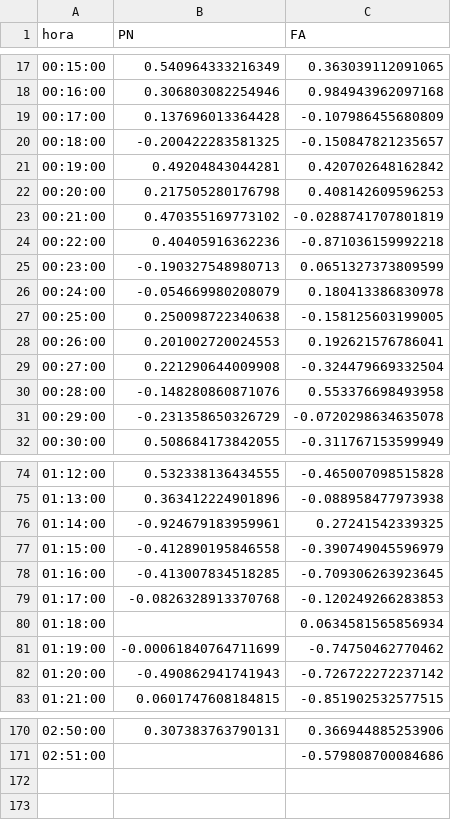
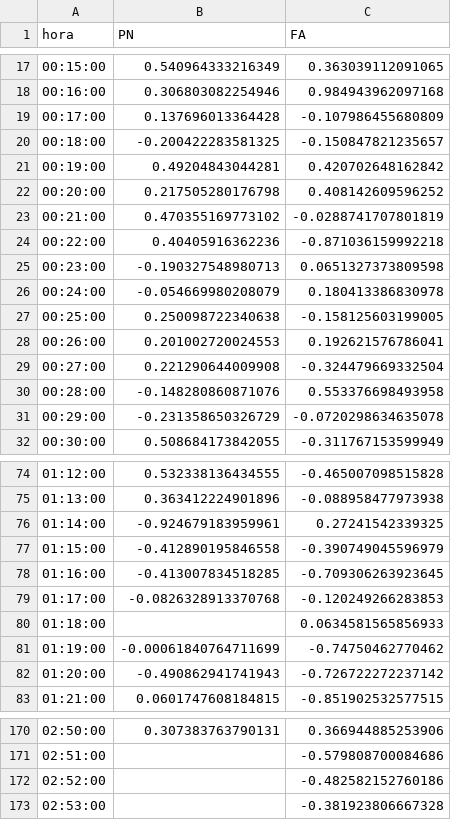
Before and after one commit to verdierdiego/analisis-sentimientos, a CSV file: balotaje/Actualizacion_Graficos/PRUEBA2.CSV, drawn as a sheet; only a part is shown, gaps mark what is left out.

Commit message:
hora actualizada 02:55:15

```diff
--- a/balotaje/Actualizacion_Graficos/PRUEBA2.CSV
+++ b/balotaje/Actualizacion_Graficos/PRUEBA2.CSV
@@ -21,6 +21,6 @@ hora,PN,FA
 00:19:00,0.49204843044281,0.420702648162842
-00:20:00,0.217505280176798,0.408142609596253
+00:20:00,0.217505280176798,0.408142609596252
 00:21:00,0.470355169773102,-0.0288741707801819
 00:22:00,0.40405916362236,-0.871036159992218
-00:23:00,-0.190327548980713,0.0651327373809599
+00:23:00,-0.190327548980713,0.0651327373809598
 00:24:00,-0.054669980208079,0.180413386830978
@@ -79,3 +79,3 @@ hora,PN,FA
 01:17:00,-0.0826328913370768,-0.120249266283853
-01:18:00,,0.0634581565856934
+01:18:00,,0.0634581565856933
 01:19:00,-0.00061840764711699,-0.74750462770462
@@ -171 +171,3 @@ hora,PN,FA
 02:51:00,,-0.579808700084686
+02:52:00,,-0.482582152760186
+02:53:00,,-0.381923806667328
```
Also changed, not shown: balotaje/Actualizacion_Graficos/menciones_balotaje.csv, balotaje/Actualizacion_Graficos/prueba_sentimiento.csv, 7 other files.
